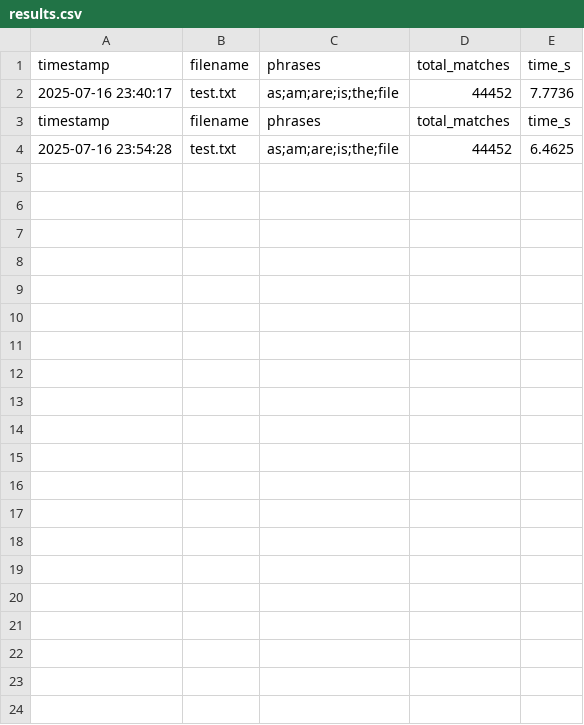
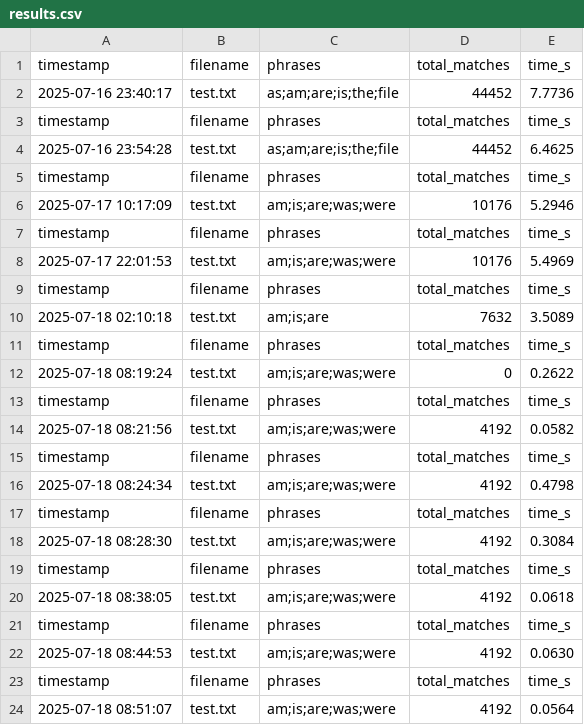
Before and after one commit to yasangi123/Word-Search-Parallelization, a CSV file: cuda/results.csv, drawn as a sheet; only a part is shown; the diff covers the shown part only; the diff names each change by its address in the sheet, - before the commit and + after, or states it on an @@ line.

```diff
--- a/cuda/results.csv
+++ b/cuda/results.csv
+row 5: timestamp | filename | phrases | total_matches | time_s
+row 6: 2025-07-17 10:17:09 | test.txt | am;is;are;was;were | 10176 | 5.2946
+row 7: timestamp | filename | phrases | total_matches | time_s
+row 8: 2025-07-17 22:01:53 | test.txt | am;is;are;was;were | 10176 | 5.4969
+row 9: timestamp | filename | phrases | total_matches | time_s
+row 10: 2025-07-18 02:10:18 | test.txt | am;is;are | 7632 | 3.5089
+row 11: timestamp | filename | phrases | total_matches | time_s
+row 12: 2025-07-18 08:19:24 | test.txt | am;is;are;was;were | 0 | 0.2622
+row 13: timestamp | filename | phrases | total_matches | time_s
+row 14: 2025-07-18 08:21:56 | test.txt | am;is;are;was;were | 4192 | 0.0582
+row 15: timestamp | filename | phrases | total_matches | time_s
+row 16: 2025-07-18 08:24:34 | test.txt | am;is;are;was;were | 4192 | 0.4798
+row 17: timestamp | filename | phrases | total_matches | time_s
+row 18: 2025-07-18 08:28:30 | test.txt | am;is;are;was;were | 4192 | 0.3084
+row 19: timestamp | filename | phrases | total_matches | time_s
+row 20: 2025-07-18 08:38:05 | test.txt | am;is;are;was;were | 4192 | 0.0618
+row 21: timestamp | filename | phrases | total_matches | time_s
+row 22: 2025-07-18 08:44:53 | test.txt | am;is;are;was;were | 4192 | 0.0630
+row 23: timestamp | filename | phrases | total_matches | time_s
+row 24: 2025-07-18 08:51:07 | test.txt | am;is;are;was;were | 4192 | 0.0564
```
Also changed, not shown: 18 added rows elsewhere in this file, serial/results.csv, 4 other files.
